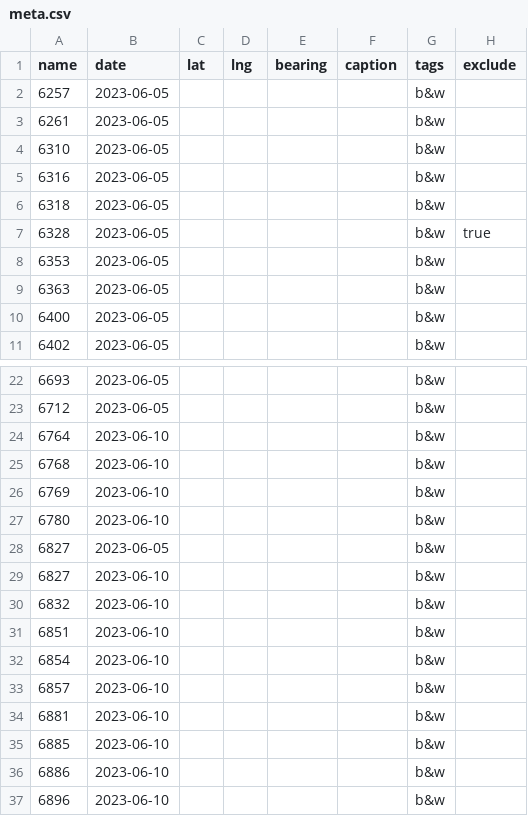
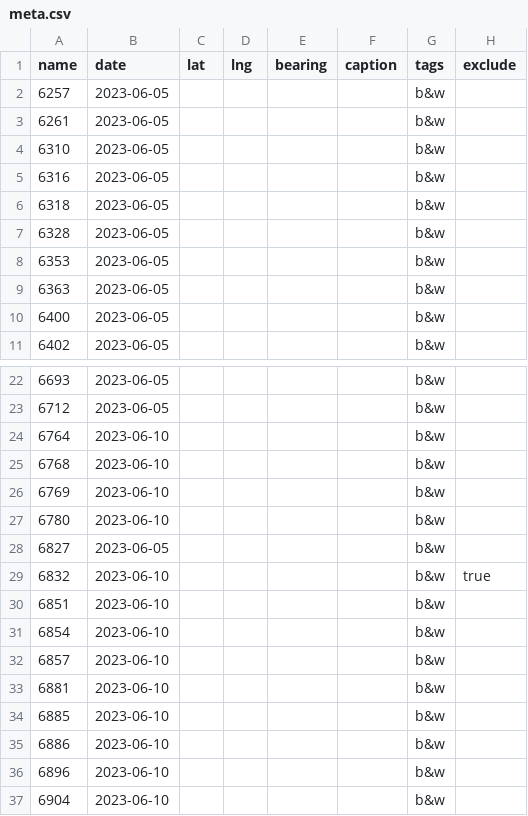
Before and after one commit to mbrickmaps/mbrickmaps.github.io, a CSV file: photos/meta.csv, drawn as a sheet; only a part is shown, gaps mark what is left out; the shorter side is filled out with more unchanged rows.

Commit message:
removed dups

```diff
--- a/photos/meta.csv
+++ b/photos/meta.csv
@@ -6,3 +6,3 @@ name,date,lat,lng,bearing,caption,tags,exclude
 6318,2023-06-05,,,,,b&w,
-6328,2023-06-05,,,,,b&w,true
+6328,2023-06-05,,,,,b&w,
 6353,2023-06-05,,,,,b&w,
@@ -28,4 +28,3 @@ name,date,lat,lng,bearing,caption,tags,exclude
 6827,2023-06-05,,,,,b&w,
-6827,2023-06-10,,,,,b&w,
-6832,2023-06-10,,,,,b&w,
+6832,2023-06-10,,,,,b&w,true
 6851,2023-06-10,,,,,b&w,
```
